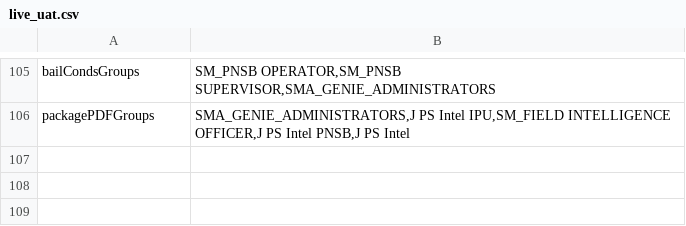
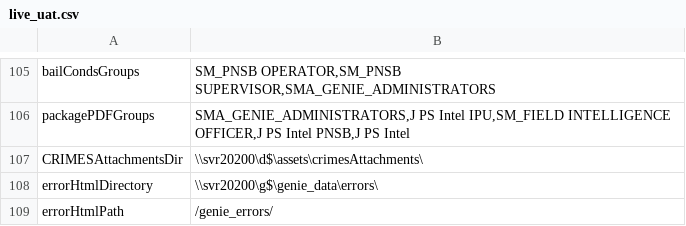
Before and after one commit to theGenieMan/genieAssets, a CSV file: lookups/environment/live_uat.csv, drawn as a sheet; only a part is shown, gaps mark what is left out.

Commit message:
rc1

```diff
--- a/lookups/environment/live_uat.csv
+++ b/lookups/environment/live_uat.csv
@@ -106 +106,4 @@ bailCondsGroups|SM_PNSB OPERATOR,SM_PNSB SUPERVISOR,SMA_GENIE_ADMINISTRATORS
 packagePDFGroups|SMA_GENIE_ADMINISTRATORS,J PS Intel IPU,SM_FIELD INTELLIGENCE OFFICER,J PS Intel PNSB,J PS Intel
+CRIMESAttachmentsDir|\\svr20200\d$\assets\crimesAttachments\
+errorHtmlDirectory|\\svr20200\g$\genie_data\errors\
+errorHtmlPath|/genie_errors/
```
